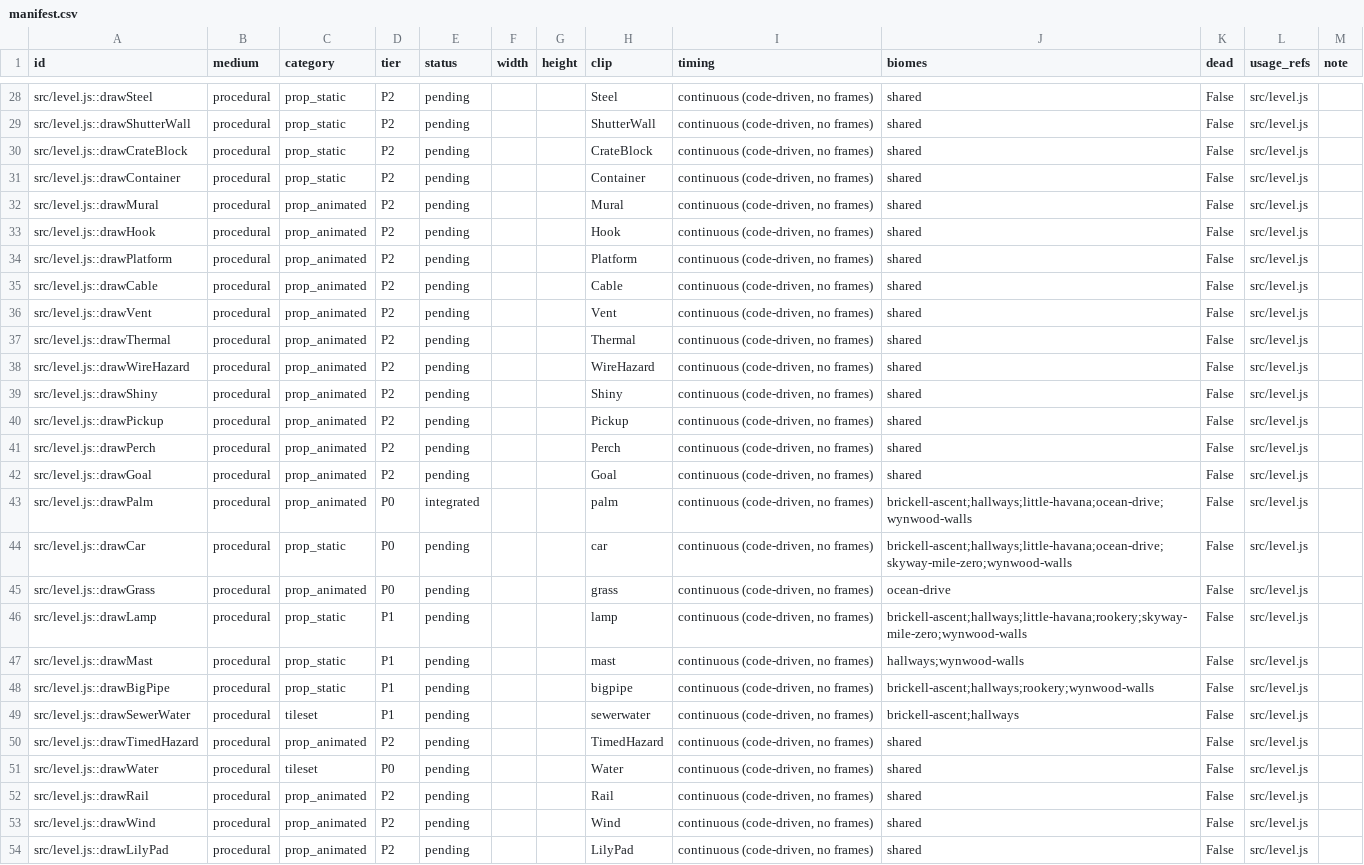
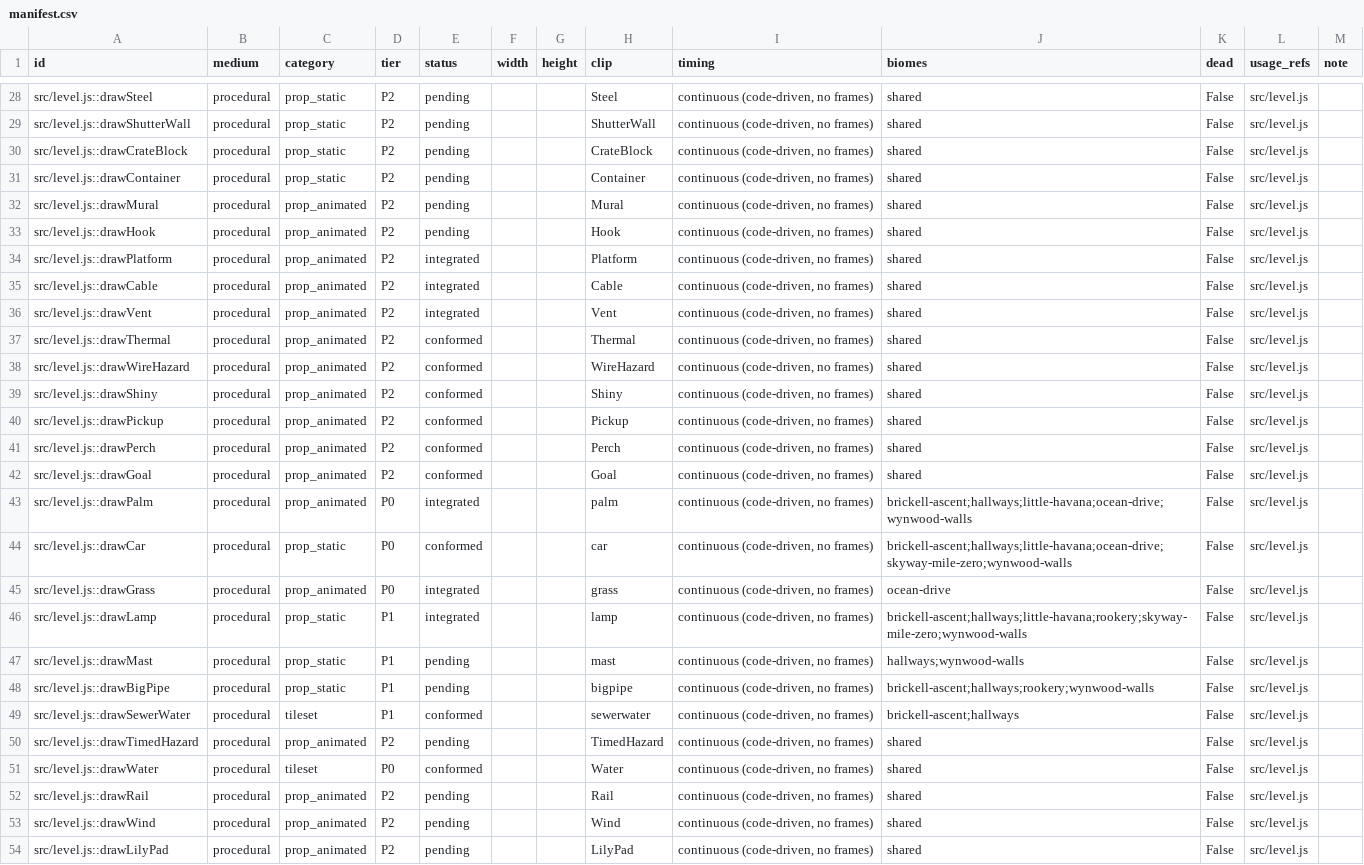
Before and after one commit to lmansf/crow-game, a CSV file: Development/assets/manifest.csv, drawn as a sheet; only a part is shown, gaps mark what is left out; the diff covers the shown part only.

```diff
--- a/Development/assets/manifest.csv
+++ b/Development/assets/manifest.csv
@@ -33,20 +33,20 @@ src/level.js::drawMural,procedural,prop_animated,P2,pending,,,Mural,"continuous
 src/level.js::drawHook,procedural,prop_animated,P2,pending,,,Hook,"continuous (code-driven, no frames)",shared,False,src/level.js,
-src/level.js::drawPlatform,procedural,prop_animated,P2,pending,,,Platform,"continuous (code-driven, no frames)",shared,False,src/level.js,
-src/level.js::drawCable,procedural,prop_animated,P2,pending,,,Cable,"continuous (code-driven, no frames)",shared,False,src/level.js,
-src/level.js::drawVent,procedural,prop_animated,P2,pending,,,Vent,"continuous (code-driven, no frames)",shared,False,src/level.js,
-src/level.js::drawThermal,procedural,prop_animated,P2,pending,,,Thermal,"continuous (code-driven, no frames)",shared,False,src/level.js,
-src/level.js::drawWireHazard,procedural,prop_animated,P2,pending,,,WireHazard,"continuous (code-driven, no frames)",shared,False,src/level.js,
-src/level.js::drawShiny,procedural,prop_animated,P2,pending,,,Shiny,"continuous (code-driven, no frames)",shared,False,src/level.js,
-src/level.js::drawPickup,procedural,prop_animated,P2,pending,,,Pickup,"continuous (code-driven, no frames)",shared,False,src/level.js,
-src/level.js::drawPerch,procedural,prop_animated,P2,pending,,,Perch,"continuous (code-driven, no frames)",shared,False,src/level.js,
-src/level.js::drawGoal,procedural,prop_animated,P2,pending,,,Goal,"continuous (code-driven, no frames)",shared,False,src/level.js,
+src/level.js::drawPlatform,procedural,prop_animated,P2,integrated,,,Platform,"continuous (code-driven, no frames)",shared,False,src/level.js,
+src/level.js::drawCable,procedural,prop_animated,P2,integrated,,,Cable,"continuous (code-driven, no frames)",shared,False,src/level.js,
+src/level.js::drawVent,procedural,prop_animated,P2,integrated,,,Vent,"continuous (code-driven, no frames)",shared,False,src/level.js,
+src/level.js::drawThermal,procedural,prop_animated,P2,conformed,,,Thermal,"continuous (code-driven, no frames)",shared,False,src/level.js,
+src/level.js::drawWireHazard,procedural,prop_animated,P2,conformed,,,WireHazard,"continuous (code-driven, no frames)",shared,False,src/level.js,
+src/level.js::drawShiny,procedural,prop_animated,P2,conformed,,,Shiny,"continuous (code-driven, no frames)",shared,False,src/level.js,
+src/level.js::drawPickup,procedural,prop_animated,P2,conformed,,,Pickup,"continuous (code-driven, no frames)",shared,False,src/level.js,
+src/level.js::drawPerch,procedural,prop_animated,P2,conformed,,,Perch,"continuous (code-driven, no frames)",shared,False,src/level.js,
+src/level.js::drawGoal,procedural,prop_animated,P2,conformed,,,Goal,"continuous (code-driven, no frames)",shared,False,src/level.js,
 src/level.js::drawPalm,procedural,prop_animated,P0,integrated,,,palm,"continuous (code-driven, no frames)",brickell-ascent;hallways;little-havana;ocean-drive;wynwood-walls,False,src/level.js,
-src/level.js::drawCar,procedural,prop_static,P0,pending,,,car,"continuous (code-driven, no frames)",brickell-ascent;hallways;little-havana;ocean-drive;skyway-mile-zero;wynwood-walls,False,src/level.js,
-src/level.js::drawGrass,procedural,prop_animated,P0,pending,,,grass,"continuous (code-driven, no frames)",ocean-drive,False,src/level.js,
-src/level.js::drawLamp,procedural,prop_static,P1,pending,,,lamp,"continuous (code-driven, no frames)",brickell-ascent;hallways;little-havana;rookery;skyway-mile-zero;wynwood-walls,False,src/level.js,
+src/level.js::drawCar,procedural,prop_static,P0,conformed,,,car,"continuous (code-driven, no frames)",brickell-ascent;hallways;little-havana;ocean-drive;skyway-mile-zero;wynwood-walls,False,src/level.js,
+src/level.js::drawGrass,procedural,prop_animated,P0,integrated,,,grass,"continuous (code-driven, no frames)",ocean-drive,False,src/level.js,
+src/level.js::drawLamp,procedural,prop_static,P1,integrated,,,lamp,"continuous (code-driven, no frames)",brickell-ascent;hallways;little-havana;rookery;skyway-mile-zero;wynwood-walls,False,src/level.js,
 src/level.js::drawMast,procedural,prop_static,P1,pending,,,mast,"continuous (code-driven, no frames)",hallways;wynwood-walls,False,src/level.js,
 src/level.js::drawBigPipe,procedural,prop_static,P1,pending,,,bigpipe,"continuous (code-driven, no frames)",brickell-ascent;hallways;rookery;wynwood-walls,False,src/level.js,
-src/level.js::drawSewerWater,procedural,tileset,P1,pending,,,sewerwater,"continuous (code-driven, no frames)",brickell-ascent;hallways,False,src/level.js,
+src/level.js::drawSewerWater,procedural,tileset,P1,conformed,,,sewerwater,"continuous (code-driven, no frames)",brickell-ascent;hallways,False,src/level.js,
 src/level.js::drawTimedHazard,procedural,prop_animated,P2,pending,,,TimedHazard,"continuous (code-driven, no frames)",shared,False,src/level.js,
-src/level.js::drawWater,procedural,tileset,P0,pending,,,Water,"continuous (code-driven, no frames)",shared,False,src/level.js,
+src/level.js::drawWater,procedural,tileset,P0,conformed,,,Water,"continuous (code-driven, no frames)",shared,False,src/level.js,
 src/level.js::drawRail,procedural,prop_animated,P2,pending,,,Rail,"continuous (code-driven, no frames)",shared,False,src/level.js,
```
Also changed, not shown: 12 edited cells elsewhere in this file, 6 other files.
